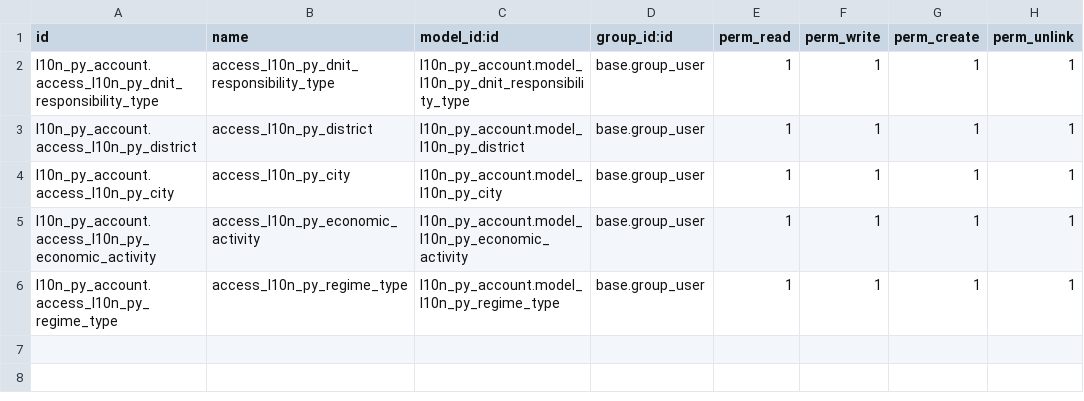
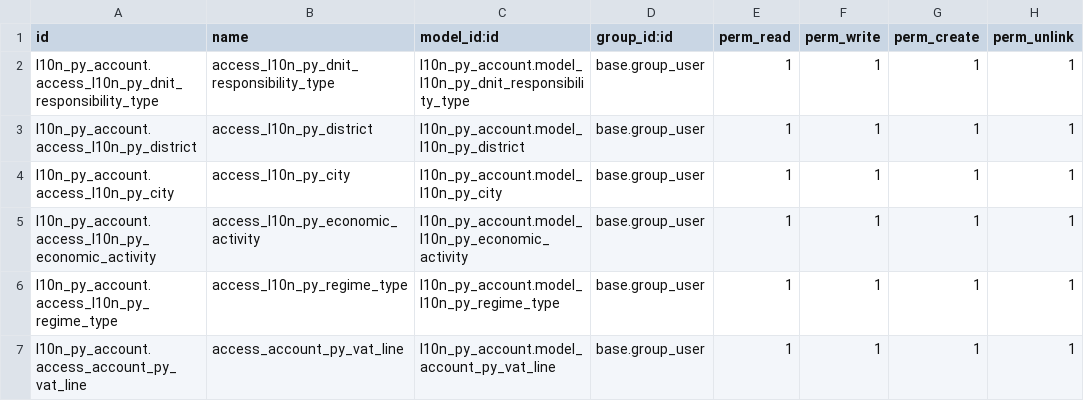
Before and after one commit to frodri12/odoo-custom-addons, a CSV file: l10n_py_account/security/ir.model.access.csv, drawn as a sheet.

```diff
--- a/l10n_py_account/security/ir.model.access.csv
+++ b/l10n_py_account/security/ir.model.access.csv
@@ -6 +6,2 @@ l10n_py_account.access_l10n_py_economic_activity,access_l10n_py_economic_activit
 l10n_py_account.access_l10n_py_regime_type,access_l10n_py_regime_type,l10n_py_account.model_l10n_py_regime_type,base.group_user,1,1,1,1
+l10n_py_account.access_account_py_vat_line,access_account_py_vat_line,l10n_py_account.model_account_py_vat_line,base.group_user,1,1,1,1
```
Also changed, not shown: 6 other files.
